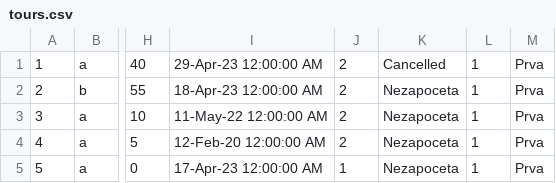
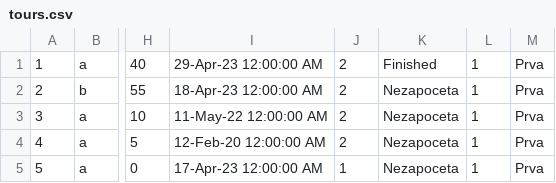
Before and after one commit to Nikola045/TuristickaAgencija, a CSV file: InitialProject/InitialProject/Resources/Data/tours.csv, drawn as a sheet; only a part is shown, gaps mark what is left out; the diff names each change by its address in the sheet, - before the commit and + after, or states it on an @@ line.

Commit message:
Update tours.csv

```diff
--- a/InitialProject/InitialProject/Resources/Data/tours.csv
+++ b/InitialProject/InitialProject/Resources/Data/tours.csv
-K1: Cancelled
+K1: Finished
```
